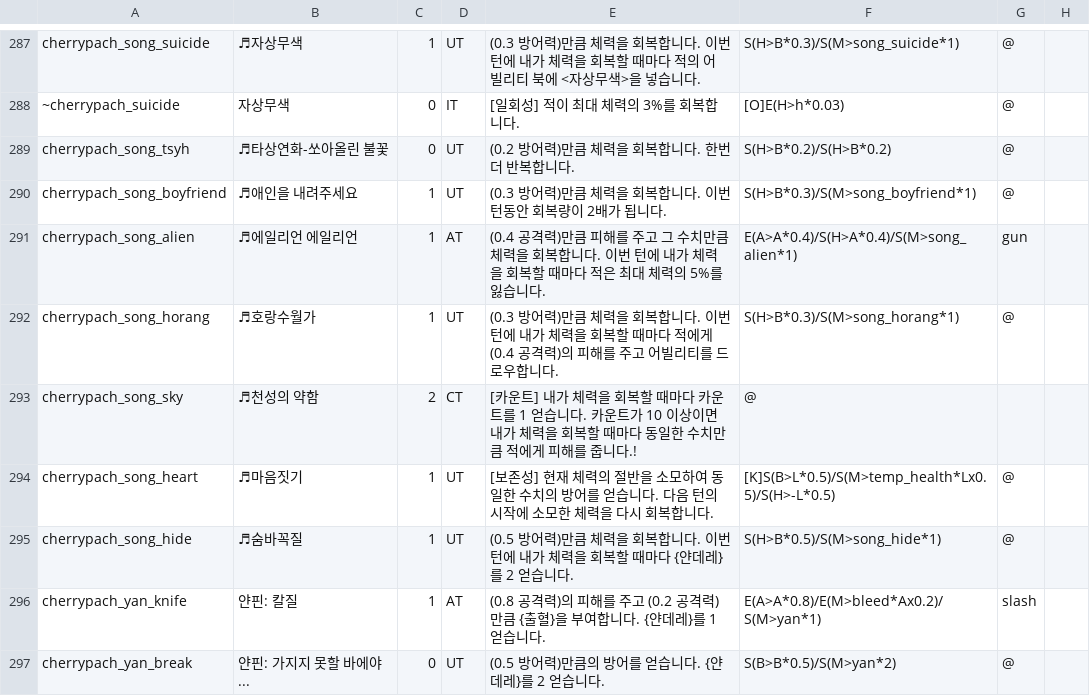
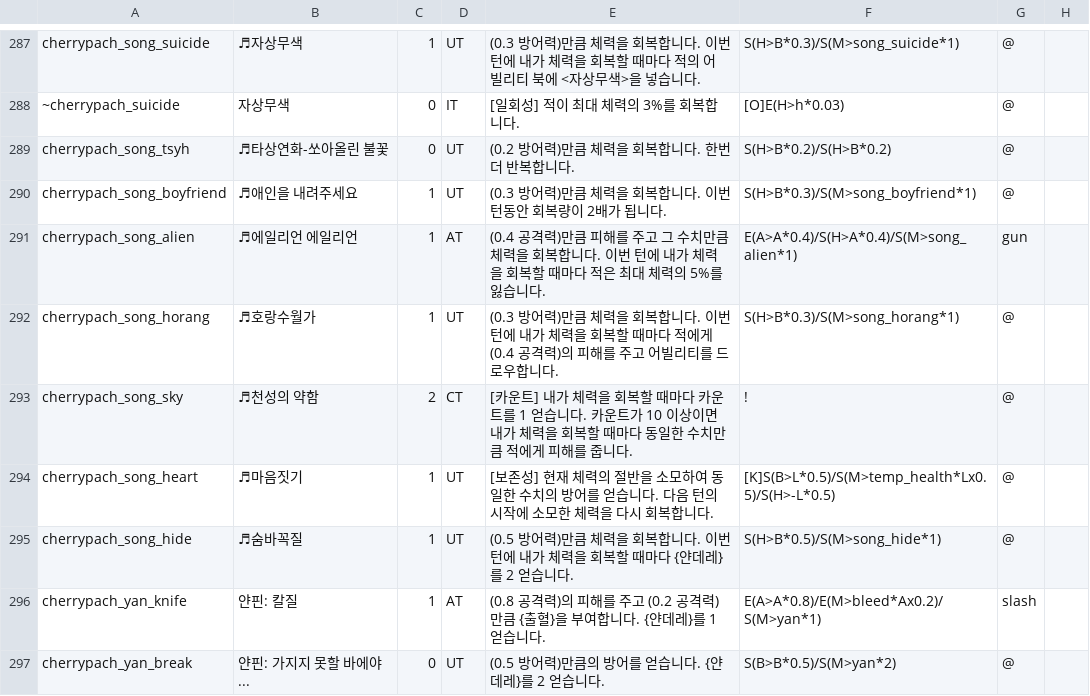
Before and after one commit to RMKroar/Streamers-Rise, a CSV file: character_ability(pre-apply).csv, drawn as a sheet; only a part is shown, gaps mark what is left out.

Commit message:
Update character_ability(pre-apply).csv

```diff
--- a/character_ability(pre-apply).csv
+++ b/character_ability(pre-apply).csv
@@ -292,3 +292,3 @@ cherrypach_song_alien,♬에일리언 에일리언,1,AT,(0.4 공격력)만큼
 cherrypach_song_horang,♬호랑수월가,1,UT,(0.3 방어력)만큼 체력을 회복합니다. 이번 턴에 내가 체력을 회복할 때마다 적에게 (0.4 공격력)의 피해를 주고 어빌리티를 드로우합니다.,S(H>B*0.3)/S(M>song_horang*1),@,
-cherrypach_song_sky,♬천성의 약함,2,CT,[카운트] 내가 체력을 회복할 때마다 카운트를 1 얻습니다. 카운트가 10 이상이면 내가 체력을 회복할 때마다 동일한 수치만큼 적에게 피해를 줍니다.!,@,
+cherrypach_song_sky,♬천성의 약함,2,CT,[카운트] 내가 체력을 회복할 때마다 카운트를 1 얻습니다. 카운트가 10 이상이면 내가 체력을 회복할 때마다 동일한 수치만큼 적에게 피해를 줍니다.,!,@,
 cherrypach_song_heart,♬마음짓기,1,UT,[보존성] 현재 체력의 절반을 소모하여 동일한 수치의 방어를 얻습니다. 다음 턴의 시작에 소모한 체력을 다시 회복합니다.,[K]S(B>L*0.5)/S(M>temp_health*Lx0.5)/S(H>-L*0.5),@,
```
